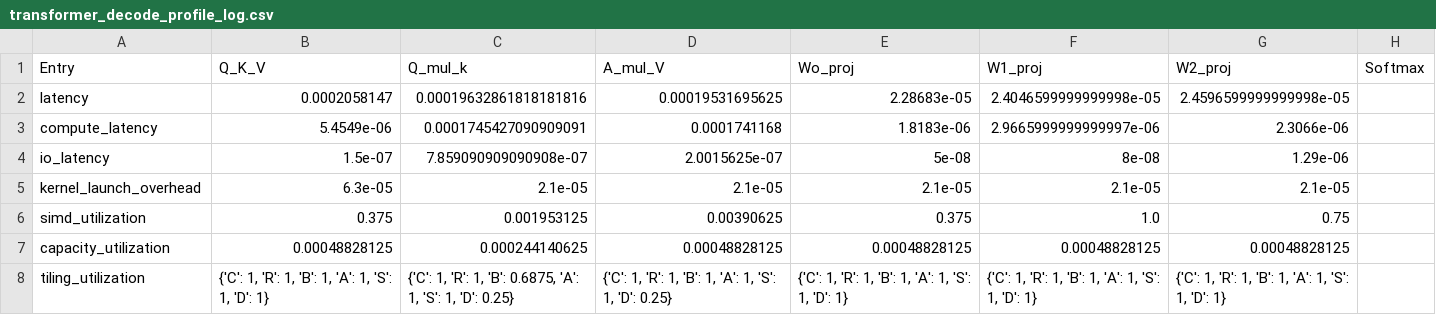
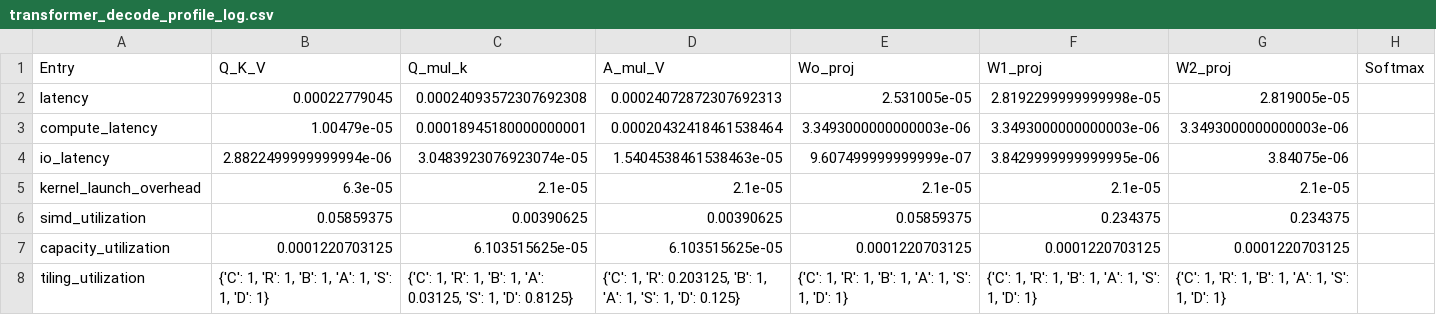
Before and after one commit to SiyuanMa0316/LLMCompass, a CSV file: transformer_decode_profile_log.csv, drawn as a sheet; only a part is shown; the diff names each change by its address in the sheet, - before the commit and + after, or states it on an @@ line.

```diff
--- a/transformer_decode_profile_log.csv
+++ b/transformer_decode_profile_log.csv
-B2 (Q_K_V): 0.0002058147
+B2 (Q_K_V): 0.00022779045
-C2 (Q_mul_k): 0.00019632861818181816
+C2 (Q_mul_k): 0.00024093572307692308
-D2 (A_mul_V): 0.00019531695625
+D2 (A_mul_V): 0.00024072872307692313
-E2 (Wo_proj): 2.28683e-05
+E2 (Wo_proj): 2.531005e-05
-F2 (W1_proj): 2.4046599999999998e-05
+F2 (W1_proj): 2.8192299999999998e-05
-G2 (W2_proj): 2.4596599999999998e-05
+G2 (W2_proj): 2.819005e-05
-B3 (Q_K_V): 5.4549e-06
+B3 (Q_K_V): 1.00479e-05
-C3 (Q_mul_k): 0.0001745427090909091
+C3 (Q_mul_k): 0.00018945180000000001
-D3 (A_mul_V): 0.0001741168
+D3 (A_mul_V): 0.00020432418461538464
-E3 (Wo_proj): 1.8183e-06
+E3 (Wo_proj): 3.3493000000000003e-06
-F3 (W1_proj): 2.9665999999999997e-06
+F3 (W1_proj): 3.3493000000000003e-06
-G3 (W2_proj): 2.3066e-06
+G3 (W2_proj): 3.3493000000000003e-06
-B4 (Q_K_V): 1.5e-07
+B4 (Q_K_V): 2.8822499999999994e-06
-C4 (Q_mul_k): 7.859090909090908e-07
+C4 (Q_mul_k): 3.0483923076923074e-05
-D4 (A_mul_V): 2.0015625e-07
+D4 (A_mul_V): 1.5404538461538463e-05
-E4 (Wo_proj): 5e-08
+E4 (Wo_proj): 9.607499999999999e-07
-F4 (W1_proj): 8e-08
+F4 (W1_proj): 3.8429999999999995e-06
-G4 (W2_proj): 1.29e-06
+G4 (W2_proj): 3.84075e-06
-B6 (Q_K_V): 0.375
+B6 (Q_K_V): 0.05859375
-C6 (Q_mul_k): 0.001953125
+C6 (Q_mul_k): 0.00390625
-E6 (Wo_proj): 0.375
+E6 (Wo_proj): 0.05859375
-F6 (W1_proj): 1.0
+F6 (W1_proj): 0.234375
-G6 (W2_proj): 0.75
+G6 (W2_proj): 0.234375
-B7 (Q_K_V): 0.00048828125
+B7 (Q_K_V): 0.0001220703125
-C7 (Q_mul_k): 0.000244140625
+C7 (Q_mul_k): 6.103515625e-05
-D7 (A_mul_V): 0.00048828125
+D7 (A_mul_V): 6.103515625e-05
-E7 (Wo_proj): 0.00048828125
+E7 (Wo_proj): 0.0001220703125
-F7 (W1_proj): 0.00048828125
+F7 (W1_proj): 0.0001220703125
-G7 (W2_proj): 0.00048828125
+G7 (W2_proj): 0.0001220703125
-C8 (Q_mul_k): …1, 'B': 0.6875, 'A': 1, 'S': 1, 'D': 0.25}
+C8 (Q_mul_k): …1, 'B': 1, 'A': 0.03125, 'S': 1, 'D': 0.8125}
-D8 (A_mul_V): …1, 'R': 1, 'B': 1, 'A': 1, 'S': 1, 'D': 0.25}
+D8 (A_mul_V): …1, 'R': 0.203125, 'B': 1, 'A': 1, 'S': 1, 'D': 0.125}
```
Also changed, not shown: test_gemv_simdram.csv, transformer_prefill_profile.csv, 28 other files.
